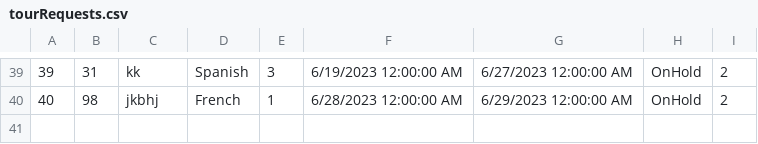
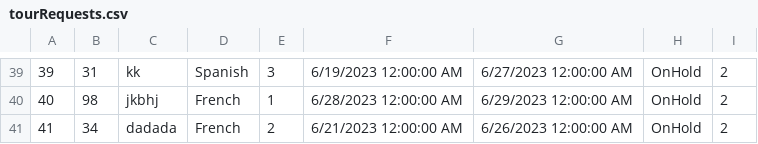
Before and after one commit to dokma11/SIMS-Project-Group-4-Team-B, a CSV file: Sims2023/Sims2023/Resources/Data/tourRequests.csv, drawn as a sheet; only a part is shown, gaps mark what is left out; the diff names each change by its address in the sheet, - before the commit and + after, or states it on an @@ line.

```diff
--- a/Sims2023/Sims2023/Resources/Data/tourRequests.csv
+++ b/Sims2023/Sims2023/Resources/Data/tourRequests.csv
+row 41: 41 | 34 | dadada | French | 2 | 6/21/2023 12:00:00 AM | 6/26/2023 12:00:00 AM | OnHold | 2
```
Also changed, not shown: 14 other files.
